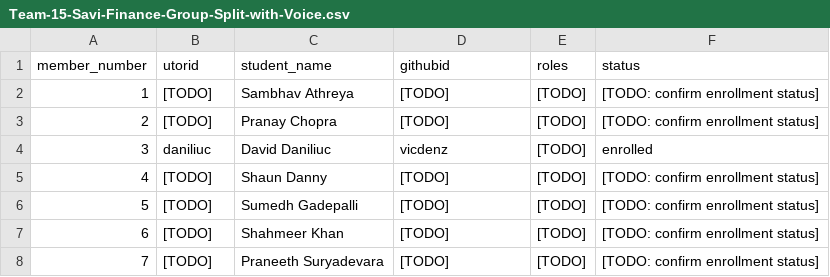
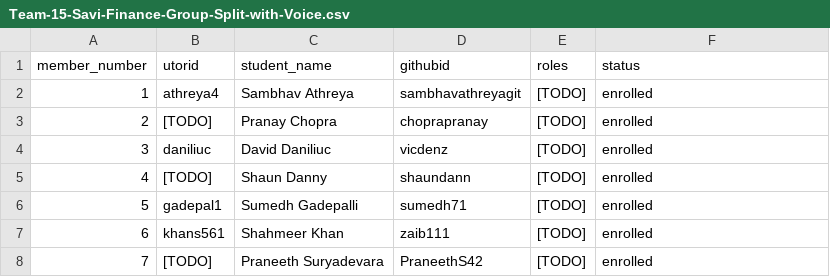
Before and after one commit to csc301-2026-f/15-Savi-Finance-Group-Split-With-Voice, a CSV file: deliverables/team/Team-15-Savi-Finance-Group-Split-with-Voice.csv, drawn as a sheet.

Commit message:
Updated contact info

```diff
--- a/deliverables/team/Team-15-Savi-Finance-Group-Split-with-Voice.csv
+++ b/deliverables/team/Team-15-Savi-Finance-Group-Split-with-Voice.csv
@@ -1,8 +1,8 @@
 member_number,utorid,student_name,githubid,roles,status
-1,[TODO],Sambhav Athreya,[TODO],[TODO],[TODO: confirm enrollment status]
-2,[TODO],Pranay Chopra,[TODO],[TODO],[TODO: confirm enrollment status]
+1,athreya4,Sambhav Athreya,sambhavathreyagit,[TODO],enrolled
+2,[TODO],Pranay Chopra,choprapranay,[TODO],enrolled
 3,daniliuc,David Daniliuc,vicdenz,[TODO],enrolled
-4,[TODO],Shaun Danny,[TODO],[TODO],[TODO: confirm enrollment status]
-5,[TODO],Sumedh Gadepalli,[TODO],[TODO],[TODO: confirm enrollment status]
-6,[TODO],Shahmeer Khan,[TODO],[TODO],[TODO: confirm enrollment status]
-7,[TODO],Praneeth Suryadevara,[TODO],[TODO],[TODO: confirm enrollment status]
+4,[TODO],Shaun Danny,shaundann,[TODO],enrolled
+5,gadepal1,Sumedh Gadepalli,sumedh71,[TODO],enrolled
+6,khans561,Shahmeer Khan,zaib111,[TODO],enrolled
+7,[TODO],Praneeth Suryadevara,PraneethS42,[TODO],enrolled
```
